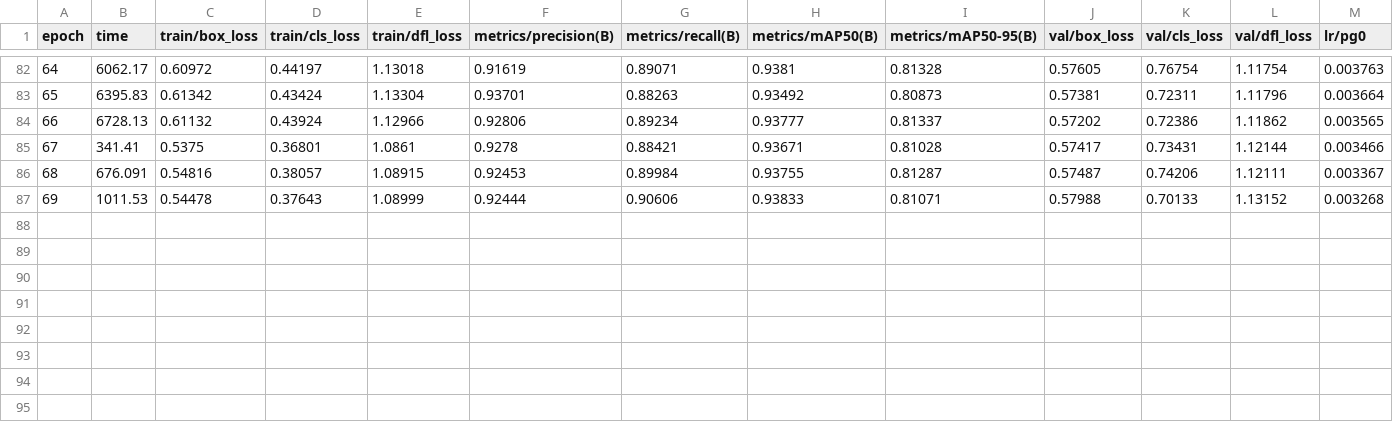
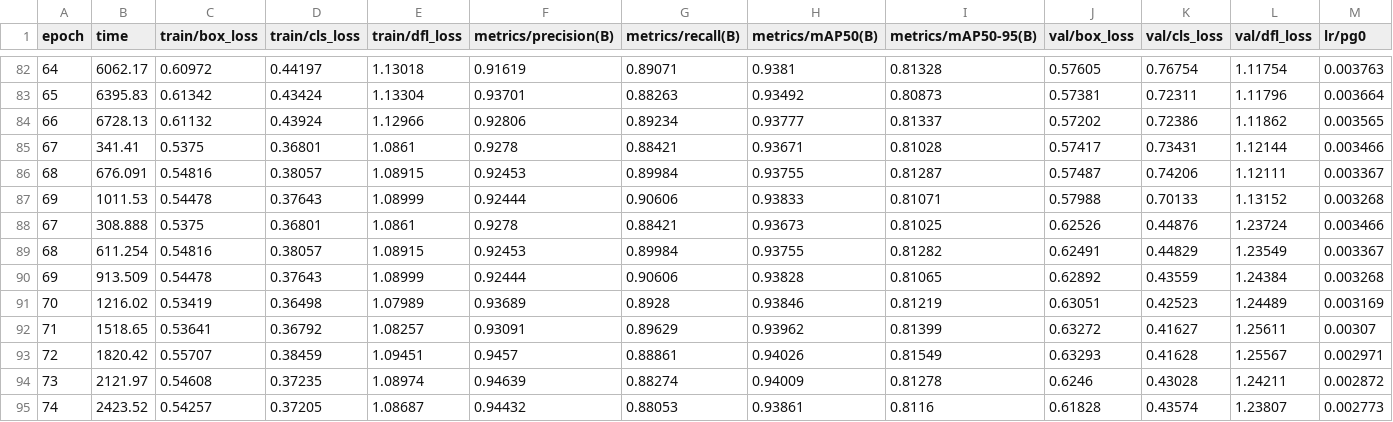
Before and after one commit to vikasvking/lv_yolov8l, a CSV file: runs/detect/train/results.csv, drawn as a sheet; only a part is shown, gaps mark what is left out; rows hold the shown columns only; the diff names each change by its address in the sheet, - before the commit and + after, or states it on an @@ line.

```diff
--- a/runs/detect/train/results.csv
+++ b/runs/detect/train/results.csv
+row 88: 67 | 308.888 | 0.5375 | 0.36801 | 1.0861 | 0.9278 | 0.88421 | 0.93673 | 0.81025 | 0.62526 | 0.44876 | 1.23724 | 0.003466
+row 89: 68 | 611.254 | 0.54816 | 0.38057 | 1.08915 | 0.92453 | 0.89984 | 0.93755 | 0.81282 | 0.62491 | 0.44829 | 1.23549 | 0.003367
+row 90: 69 | 913.509 | 0.54478 | 0.37643 | 1.08999 | 0.92444 | 0.90606 | 0.93828 | 0.81065 | 0.62892 | 0.43559 | 1.24384 | 0.003268
+row 91: 70 | 1216.02 | 0.53419 | 0.36498 | 1.07989 | 0.93689 | 0.8928 | 0.93846 | 0.81219 | 0.63051 | 0.42523 | 1.24489 | 0.003169
+row 92: 71 | 1518.65 | 0.53641 | 0.36792 | 1.08257 | 0.93091 | 0.89629 | 0.93962 | 0.81399 | 0.63272 | 0.41627 | 1.25611 | 0.00307
+row 93: 72 | 1820.42 | 0.55707 | 0.38459 | 1.09451 | 0.9457 | 0.88861 | 0.94026 | 0.81549 | 0.63293 | 0.41628 | 1.25567 | 0.002971
+row 94: 73 | 2121.97 | 0.54608 | 0.37235 | 1.08974 | 0.94639 | 0.88274 | 0.94009 | 0.81278 | 0.6246 | 0.43028 | 1.24211 | 0.002872
+row 95: 74 | 2423.52 | 0.54257 | 0.37205 | 1.08687 | 0.94432 | 0.88053 | 0.93861 | 0.8116 | 0.61828 | 0.43574 | 1.23807 | 0.002773
```
Also changed, not shown: 22 other files.
